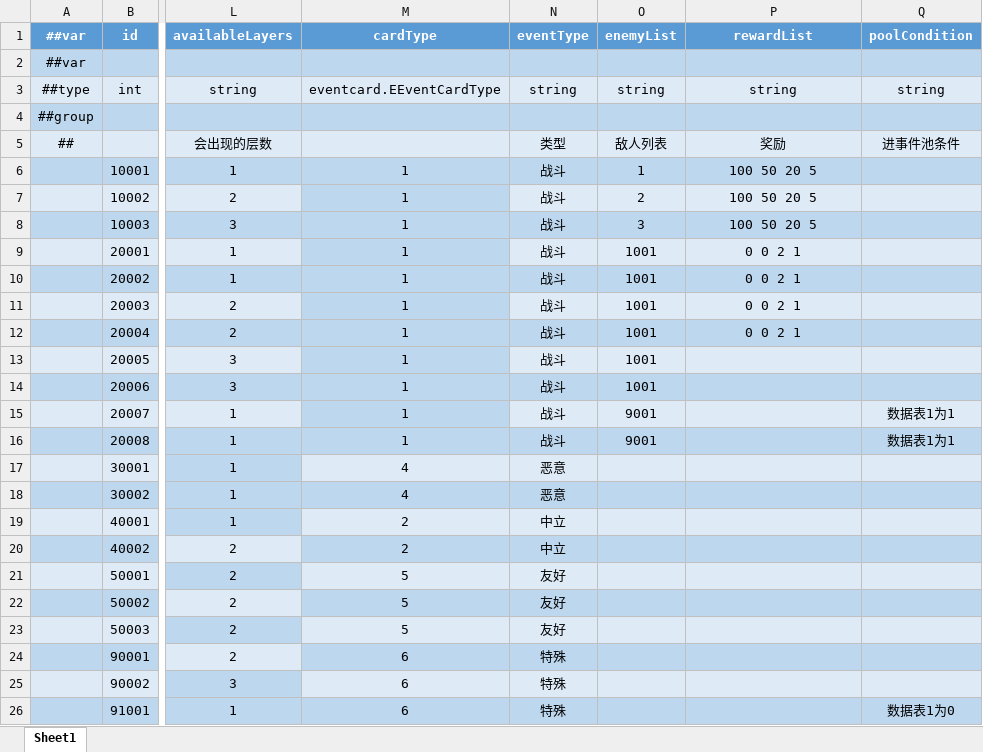
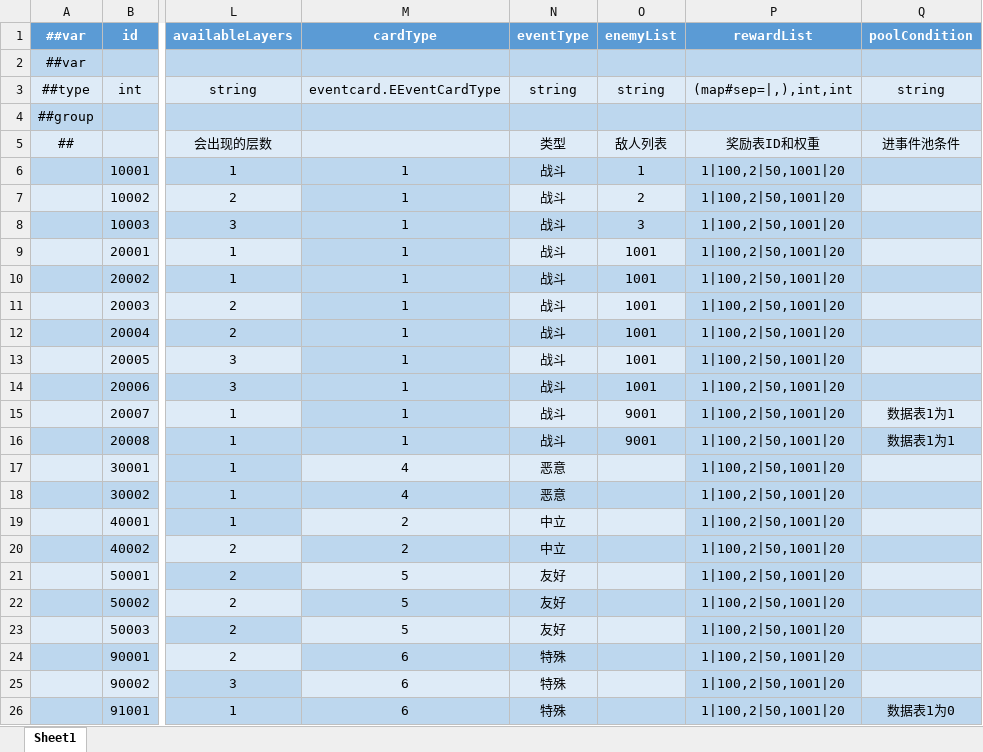
Before and after one commit to Crazyfengyi/DiceWarrior, an Excel workbook: Project/DiceWarrior/LubanTool/Datas/EventCard.xlsx, sheet Sheet1, drawn as a sheet; only a part is shown, gaps mark what is left out; values as stored, in another font and other column widths than the file's, no borders; the diff names each change by its address in the sheet, - before the commit and + after, or states it on an @@ line.

```diff
--- a/Project/DiceWarrior/LubanTool/Datas/EventCard.xlsx (sheet Sheet1)
+++ b/Project/DiceWarrior/LubanTool/Datas/EventCard.xlsx (sheet Sheet1)
-P3 (rewardList): string
+P3 (rewardList): (map#sep=|,),int,int
-P5 (rewardList): 奖励
+P5 (rewardList): 奖励表ID和权重
-P6:P8 (rewardList): 100 50 20 5
+P6:P8 (rewardList): 1|100,2|50,1001|20
-P7 fill: #DEEBF7
+P7 fill: #BDD7EE
-P9:P12 (rewardList): 0 0 2 1
+P9:P12 (rewardList): 1|100,2|50,1001|20
-P9 fill: #DEEBF7
+P9 fill: #BDD7EE
-P11 fill: #DEEBF7
+P11 fill: #BDD7EE
-P13:P26 (rewardList): (empty)
+P13:P26 (rewardList): 1|100,2|50,1001|20
-P13 fill: #DEEBF7
+P13 fill: #BDD7EE
-P15 fill: #DEEBF7
+P15 fill: #BDD7EE
-P17 fill: #DEEBF7
+P17 fill: #BDD7EE
-P19 fill: #DEEBF7
+P19 fill: #BDD7EE
-P21 fill: #DEEBF7
+P21 fill: #BDD7EE
-P23 fill: #DEEBF7
+P23 fill: #BDD7EE
-P25 fill: #DEEBF7
+P25 fill: #BDD7EE
```
Also changed, not shown: Project/DiceWarrior/LubanTool/Datas/global.xlsx, Project/DiceWarrior/LubanTool/Datas/奖励表.xlsx, 15 other files.
